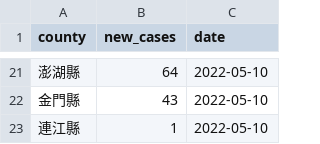
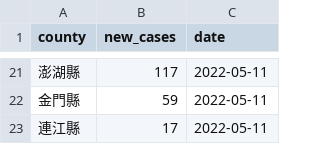
Before and after one commit to tnl-graphics/covid-19-data, a CSV file: live/tw-counties.csv, drawn as a sheet; only a part is shown, gaps mark what is left out; the diff covers the shown part only.

Commit message:
Flat: latest data (2022-05-11T16:08:12.360Z) {   "date": "2022-05-11T16:08:12.360Z",   "files": [     {       "name": "tw-counties.csv",       "deltaBytes": 559,       "source": "https://datastore.thenewslens.com/infographic/covid-19-data/tw-counties.csv"     },     {       "name": "live/tw-counties.csv",       "deltaBytes": 3,       "source": "https://datastore.thenewslens.com/infographic/covid-19-data/live/tw-counties.csv"     },     {       "name": "live/tw.csv",       "deltaBytes": -5,       "source": "https://datastore.thenewslens.com/infographic/covid-19-data/live/tw.csv"     },     {       "name": "rolling-averages/tw-counties.csv",       "deltaBytes": 1360,       "source": "https://datastore.thenewslens.com/infographic/covid-19-data/rolling-averages/tw-counties.csv"     }   ] }

```diff
--- a/live/tw-counties.csv
+++ b/live/tw-counties.csv
@@ -21,3 +21,3 @@ county,new_cases,date
-澎湖縣,64,2022-05-10
-金門縣,43,2022-05-10
-連江縣,1,2022-05-10
+澎湖縣,117,2022-05-11
+金門縣,59,2022-05-11
+連江縣,17,2022-05-11
```
Also changed, not shown: 5 added rows, 5 removed rows and 28 edited cells elsewhere in this file, rolling-averages/tw-counties.csv, tw-counties.csv, 1 other file.
